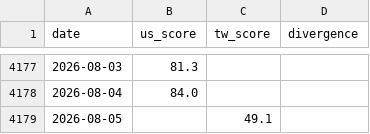
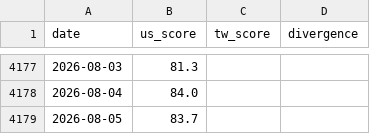
Before and after one commit to WenyuChiou/grisi, a CSV file: data/historical_scores.csv, drawn as a sheet; only a part is shown, gaps mark what is left out.

```diff
--- a/data/historical_scores.csv
+++ b/data/historical_scores.csv
@@ -4178,2 +4178,2 @@ date,us_score,tw_score,divergence
 2026-08-04,84.0,,
-2026-08-05,,49.1,
+2026-08-05,83.7,,
```
Also changed, not shown: docs/data/historical_scores.csv, 19 other files.
